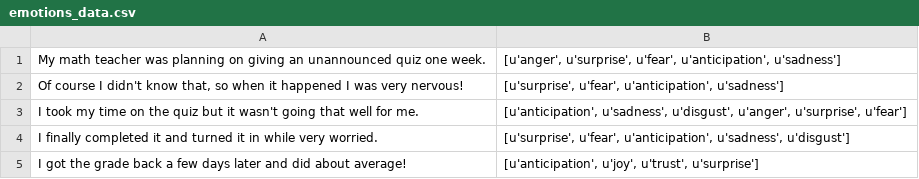
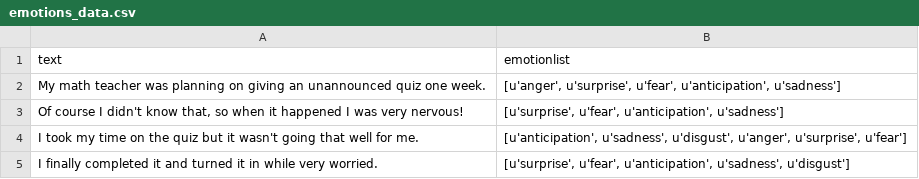
Before and after one commit to karenge/story-metrics, a CSV file: story_emotion_data/emotions_data.csv, drawn as a sheet; only a part is shown; the shorter side is filled out with more unchanged rows.

Commit message:
cleaned data

```diff
--- a/story_emotion_data/emotions_data.csv
+++ b/story_emotion_data/emotions_data.csv
@@ -1 +1,2 @@
+text,emotionlist
 My math teacher was planning on giving an unannounced quiz one week.,"[u'anger', u'surprise', u'fear', u'anticipation', u'sadness']"
```
Also changed, not shown: 1 other file.
